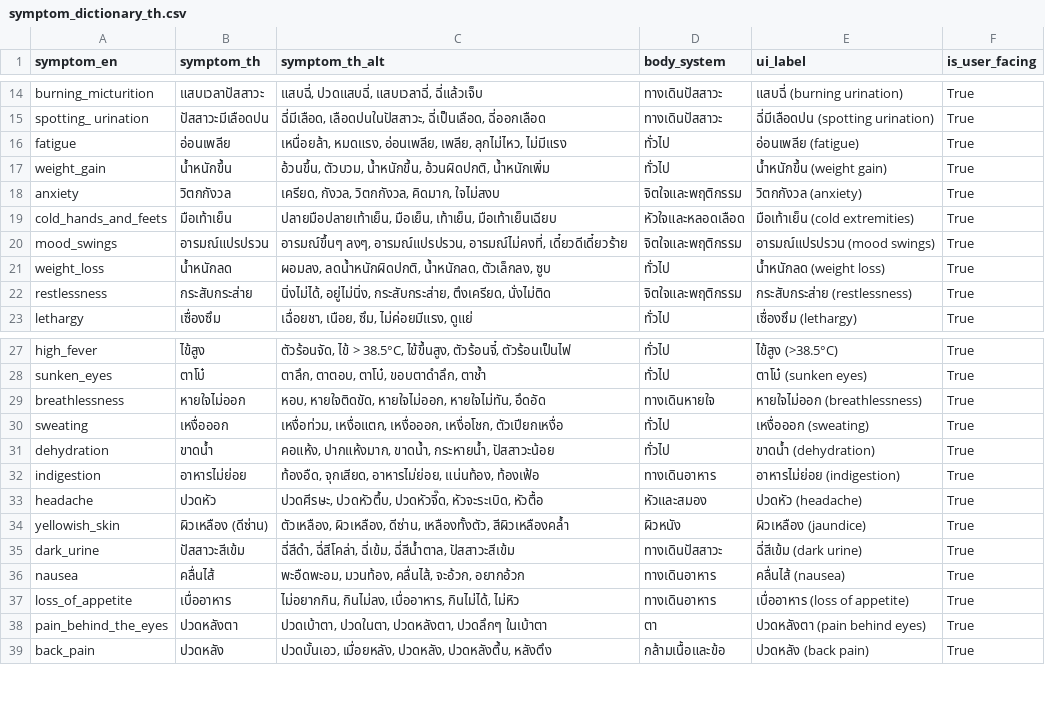
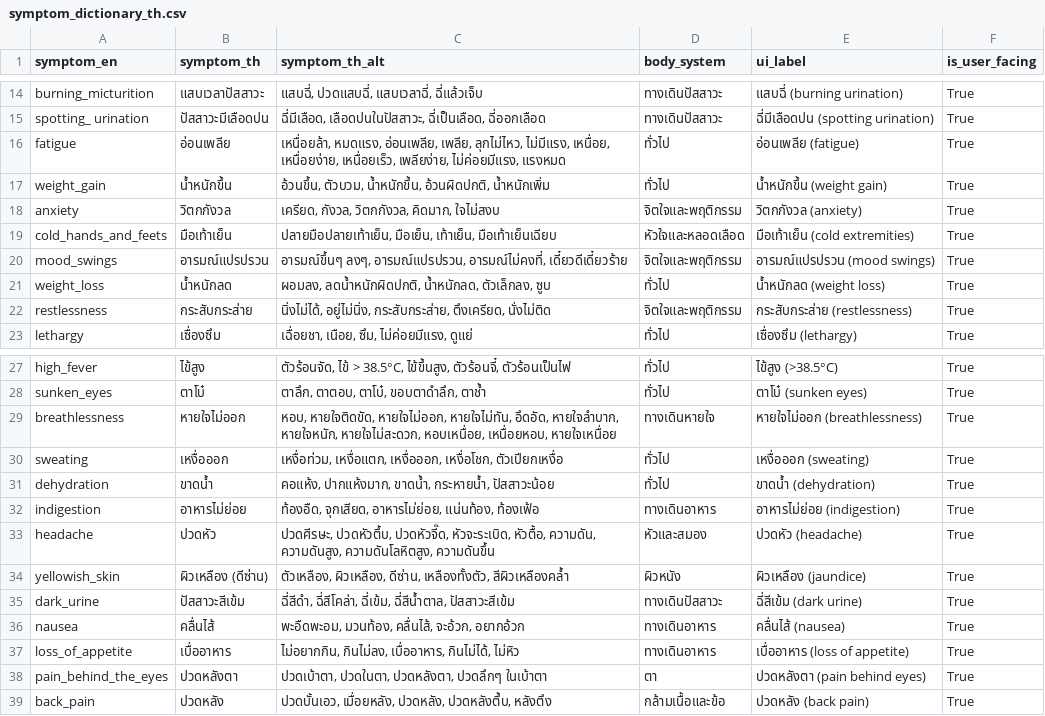
Before and after one commit to gettokeroro/DADS5001_FINAL_PORJECT, a CSV file: data/processed/symptom_dictionary_th.csv, drawn as a sheet; only a part is shown, gaps mark what is left out.

```diff
--- a/data/processed/symptom_dictionary_th.csv
+++ b/data/processed/symptom_dictionary_th.csv
@@ -15,3 +15,3 @@ burning_micturition,แสบเวลาปัสสาวะ,"แสบฉี
 spotting_ urination,ปัสสาวะมีเลือดปน,"ฉี่มีเลือด, เลือดปนในปัสสาวะ, ฉี่เป็นเลือด, ฉี่ออกเลือด",ทางเดินปัสสาวะ,ฉี่มีเลือดปน (spotting urination),True
-fatigue,อ่อนเพลีย,"เหนื่อยล้า, หมดแรง, อ่อนเพลีย, เพลีย, ลุกไม่ไหว, ไม่มีแรง",ทั่วไป,อ่อนเพลีย (fatigue),True
+fatigue,อ่อนเพลีย,"เหนื่อยล้า, หมดแรง, อ่อนเพลีย, เพลีย, ลุกไม่ไหว, ไม่มีแรง, เหนื่อย, เหนื่อยง่าย, เหนื่อยเร็ว, เพลียง่าย, ไม่ค่อยมีแรง, แรงหมด",ทั่วไป,อ่อนเพลีย (fatigue),True
 weight_gain,น้ำหนักขึ้น,"อ้วนขึ้น, ตัวบวม, น้ำหนักขึ้น, อ้วนผิดปกติ, น้ำหนักเพิ่ม",ทั่วไป,น้ำหนักขึ้น (weight gain),True
@@ -28,3 +28,3 @@ high_fever,ไข้สูง,"ตัวร้อนจัด, ไข้ > 38.5
 sunken_eyes,ตาโบ๋,"ตาลึก, ตาตอบ, ตาโบ๋, ขอบตาดำลึก, ตาช้ำ",ทั่วไป,ตาโบ๋ (sunken eyes),True
-breathlessness,หายใจไม่ออก,"หอบ, หายใจติดขัด, หายใจไม่ออก, หายใจไม่ทัน, อึดอัด",ทางเดินหายใจ,หายใจไม่ออก (breathlessness),True
+breathlessness,หายใจไม่ออก,"หอบ, หายใจติดขัด, หายใจไม่ออก, หายใจไม่ทัน, อึดอัด, หายใจลำบาก, หายใจหนัก, หายใจไม่สะดวก, หอบเหนื่อย, เหนื่อยหอบ, หายใจเหนื่อย",ทางเดินหายใจ,หายใจไม่ออก (breathlessness),True
 sweating,เหงื่อออก,"เหงื่อท่วม, เหงื่อแตก, เหงื่อออก, เหงื่อโชก, ตัวเปียกเหงื่อ",ทั่วไป,เหงื่อออก (sweating),True
@@ -32,3 +32,3 @@ dehydration,ขาดน้ำ,"คอแห้ง, ปากแห้งมา
 indigestion,อาหารไม่ย่อย,"ท้องอืด, จุกเสียด, อาหารไม่ย่อย, แน่นท้อง, ท้องเฟ้อ",ทางเดินอาหาร,อาหารไม่ย่อย (indigestion),True
-headache,ปวดหัว,"ปวดศีรษะ, ปวดหัวตึ้บ, ปวดหัวจี๊ด, หัวจะระเบิด, หัวตื้อ",หัวและสมอง,ปวดหัว (headache),True
+headache,ปวดหัว,"ปวดศีรษะ, ปวดหัวตึ้บ, ปวดหัวจี๊ด, หัวจะระเบิด, หัวตื้อ, ความดัน, ความดันสูง, ความดันโลหิตสูง, ความดันขึ้น",หัวและสมอง,ปวดหัว (headache),True
 yellowish_skin,ผิวเหลือง (ดีซ่าน),"ตัวเหลือง, ผิวเหลือง, ดีซ่าน, เหลืองทั้งตัว, สีผิวเหลืองคล้ำ",ผิวหนัง,ผิวเหลือง (jaundice),True
```
Also changed, not shown: 2 other files.
